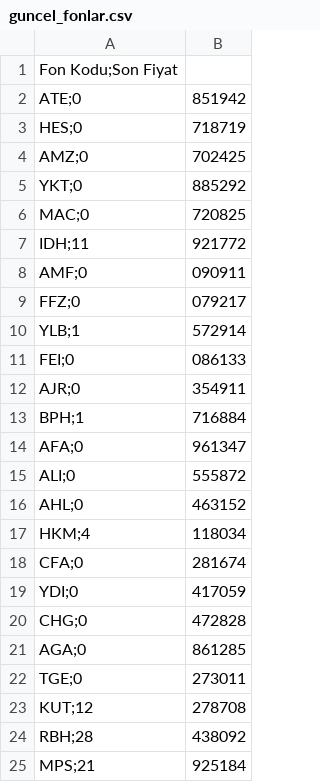
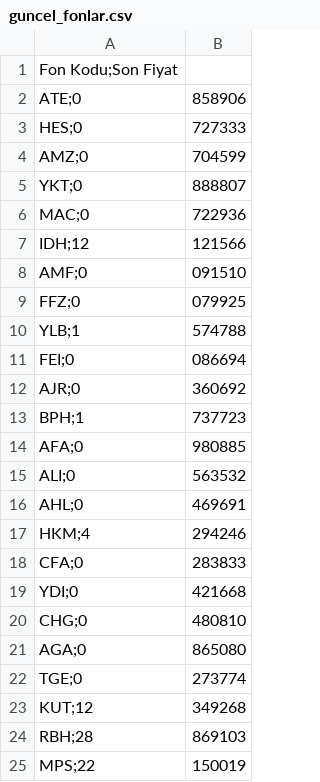
Before and after one commit to Bayraksc/tefas-otomasyon, a CSV file: guncel_fonlar.csv, drawn as a sheet.

```diff
--- a/guncel_fonlar.csv
+++ b/guncel_fonlar.csv
@@ -1,25 +1,25 @@
 Fon Kodu;Son Fiyat
-ATE;0,851942
-HES;0,718719
-AMZ;0,702425
-YKT;0,885292
-MAC;0,720825
-IDH;11,921772
-AMF;0,090911
-FFZ;0,079217
-YLB;1,572914
-FEI;0,086133
-AJR;0,354911
-BPH;1,716884
-AFA;0,961347
-ALI;0,555872
-AHL;0,463152
-HKM;4,118034
-CFA;0,281674
-YDI;0,417059
-CHG;0,472828
-AGA;0,861285
-TGE;0,273011
-KUT;12,278708
-RBH;28,438092
-MPS;21,925184
+ATE;0,858906
+HES;0,727333
+AMZ;0,704599
+YKT;0,888807
+MAC;0,722936
+IDH;12,121566
+AMF;0,091510
+FFZ;0,079925
+YLB;1,574788
+FEI;0,086694
+AJR;0,360692
+BPH;1,737723
+AFA;0,980885
+ALI;0,563532
+AHL;0,469691
+HKM;4,294246
+CFA;0,283833
+YDI;0,421668
+CHG;0,480810
+AGA;0,865080
+TGE;0,273774
+KUT;12,349268
+RBH;28,869103
+MPS;22,150019
```
